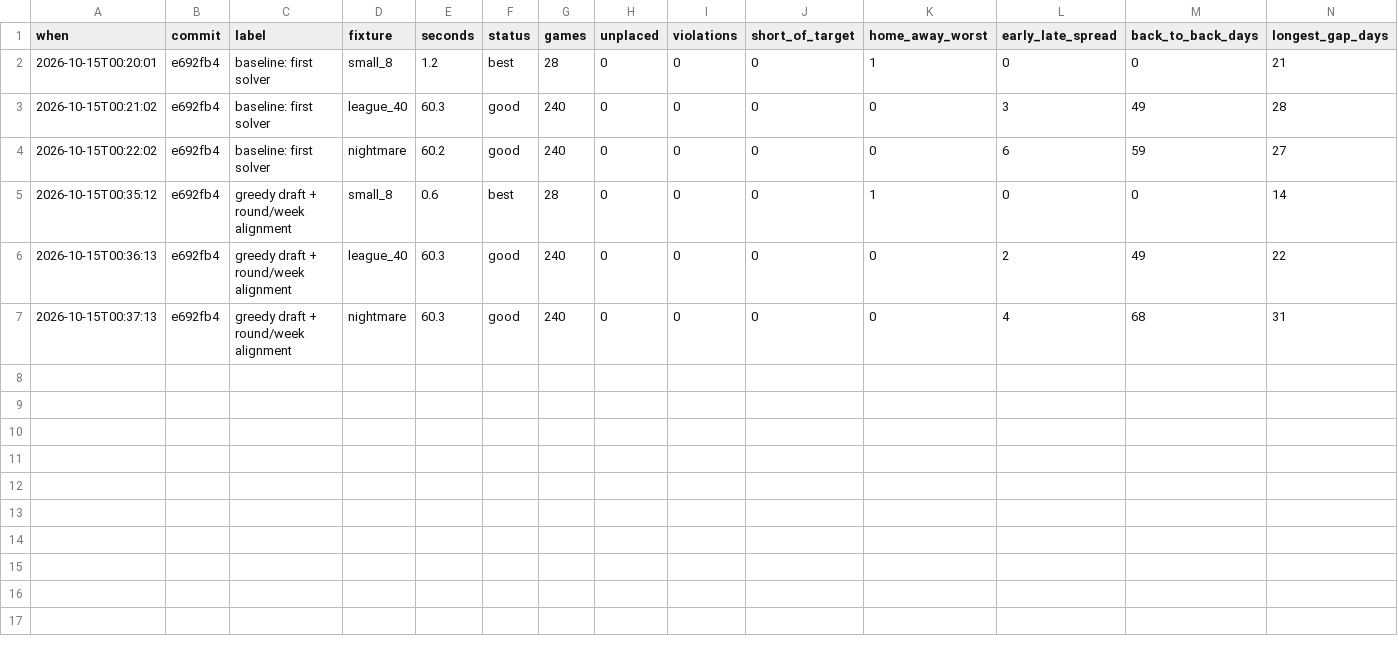
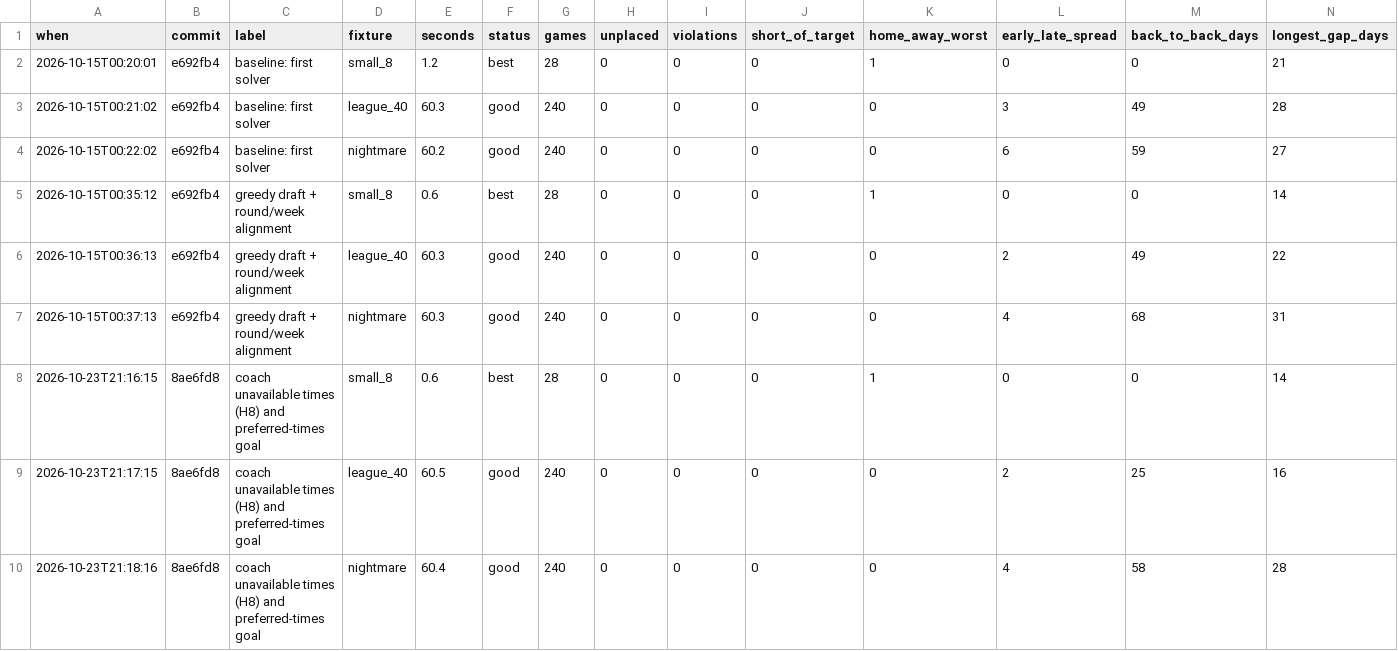
Before and after one commit to Matt-TeamLinkt/scheduling, a CSV file: bench/history.csv, drawn as a sheet; only a part is shown; rows hold the shown columns only; the diff names each change by its address in the sheet, - before the commit and + after, or states it on an @@ line.

```diff
--- a/bench/history.csv
+++ b/bench/history.csv
+row 8: 2026-10-23T21:16:15 | 8ae6fd8 | coach unavailable times (H8) and preferred-times goal | small_8 | 0.6 | best | 28 | 0 | 0 | 0 | 1 | 0 | 0 | 14
+row 9: 2026-10-23T21:17:15 | 8ae6fd8 | coach unavailable times (H8) and preferred-times goal | league_40 | 60.5 | good | 240 | 0 | 0 | 0 | 0 | 2 | 25 | 16
+row 10: 2026-10-23T21:18:16 | 8ae6fd8 | coach unavailable times (H8) and preferred-times goal | nightmare | 60.4 | good | 240 | 0 | 0 | 0 | 0 | 4 | 58 | 28
```
